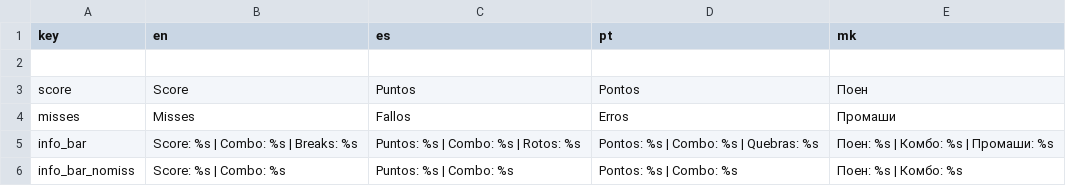
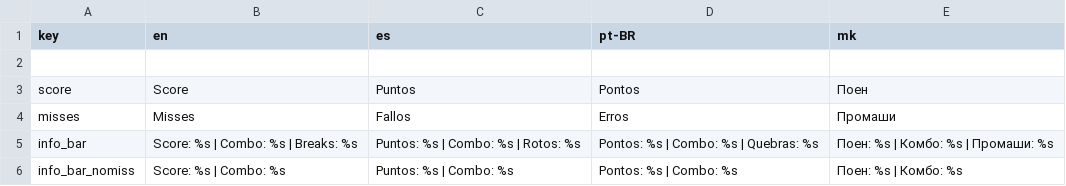
Before and after one commit to crowplexus/Mod-The-Funkin, a CSV file: assets/ui/translations/gameplay.csv, drawn as a sheet.

Commit message:
change 'pt' to 'pt-BR' in translations
because that's Brazilian Portuguese and not general portuguese

```diff
--- a/assets/ui/translations/gameplay.csv
+++ b/assets/ui/translations/gameplay.csv
@@ -1,2 +1,2 @@
-key,en,es,pt,mk
+key,en,es,pt-BR,mk
 
```
Also changed, not shown: assets/ui/translations/menus.csv, assets/ui/translations/secrets.csv, 12 other files.
